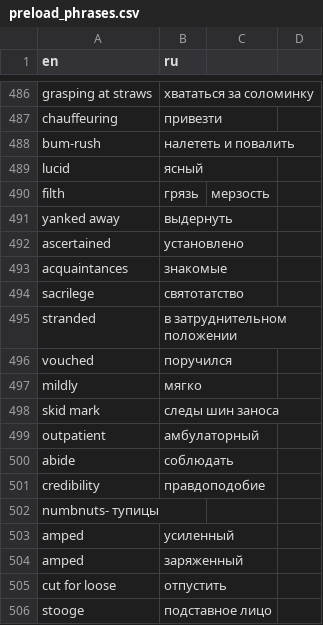
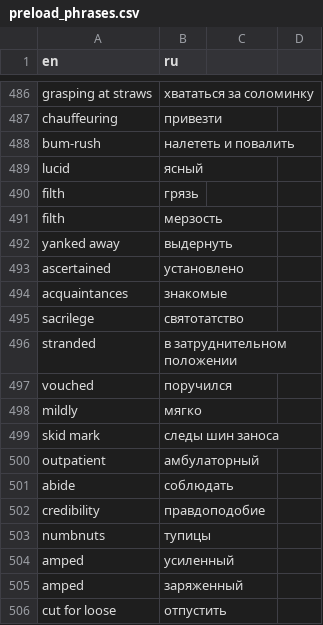
Before and after one commit to XMitya/dict_back, a CSV file: preload_phrases.csv, drawn as a sheet; only a part is shown, gaps mark what is left out; the shorter side is filled out with more unchanged rows.

```diff
--- a/preload_phrases.csv
+++ b/preload_phrases.csv
@@ -489,3 +489,4 @@ bum-rush,налететь и повалить
 lucid,ясный
-filth,грязь, мерзость
+filth,грязь
+filth,мерзость
 yanked away,выдернуть
@@ -501,3 +502,3 @@ abide,соблюдать
 credibility,правдоподобие
-numbnuts-  тупицы
+numbnuts,тупицы
 amped,усиленный
```
Also changed, not shown: 2 other files.
